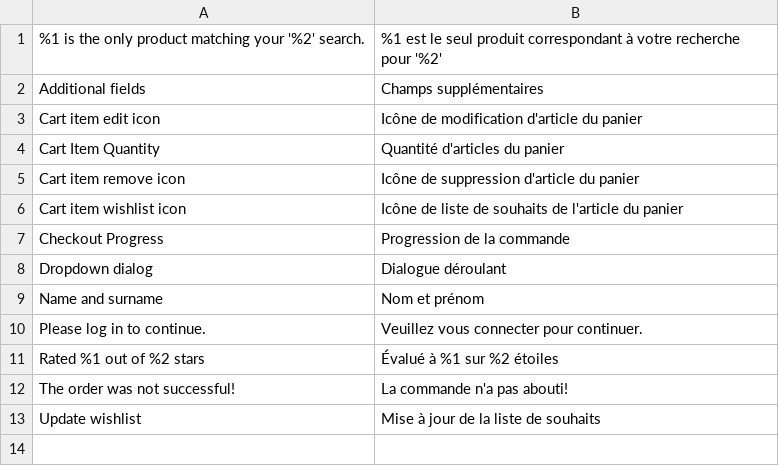
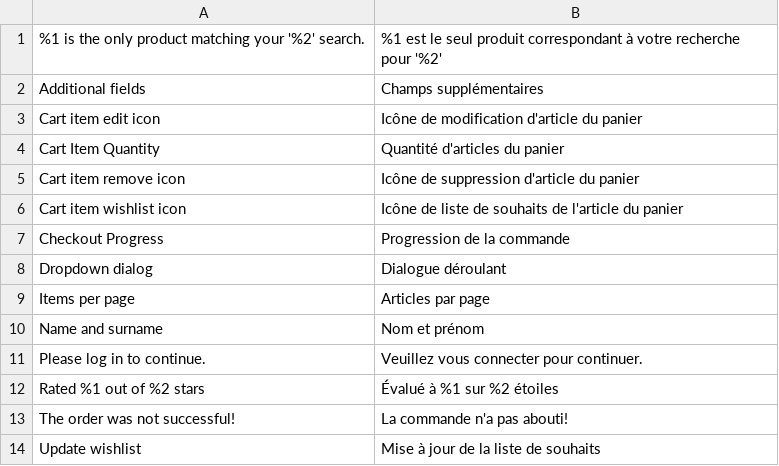
Before and after one commit to magesuite/theme-creativeshop, a CSV file: src/i18n/fr_BE.csv, drawn as a sheet; the diff names each change by its address in the sheet, - before the commit and + after, or states it on an @@ line.

```diff
--- a/src/i18n/fr_BE.csv
+++ b/src/i18n/fr_BE.csv
+row 9: Items per page | Articles par page
```
Also changed, not shown: src/i18n/de_CH.csv, src/i18n/de_DE.csv, 16 other files.
